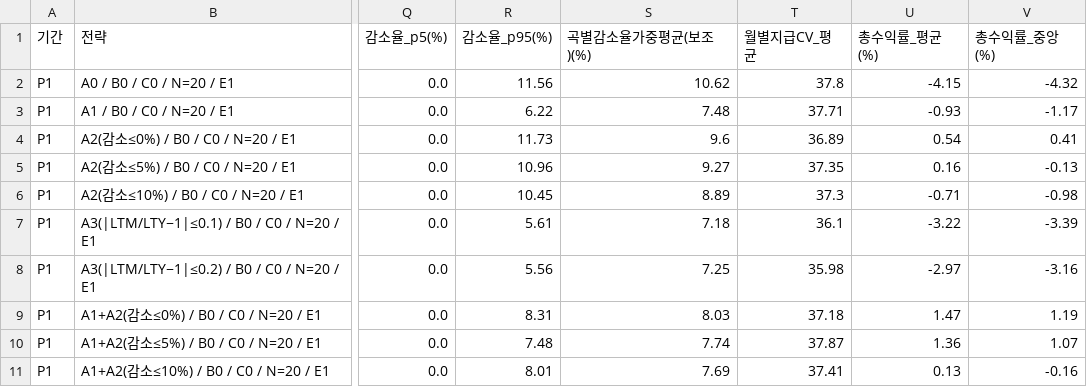
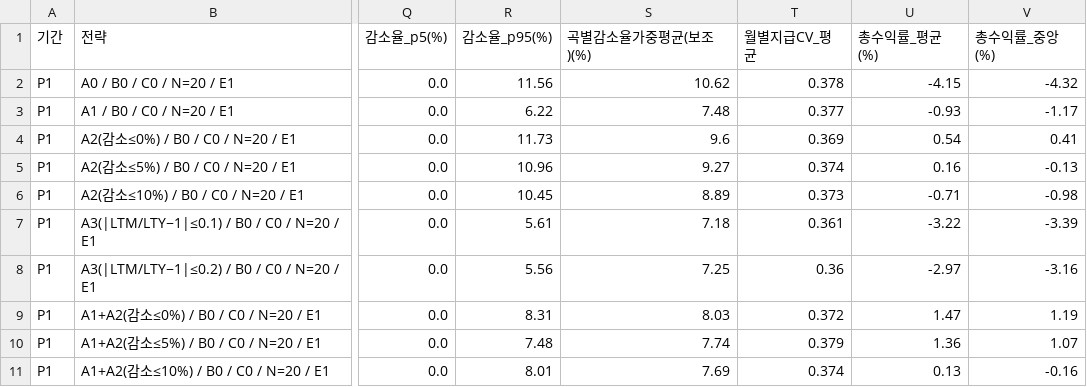
Before and after one commit to onegoldskyy/onegoldskyy, a CSV file: results/tables/3-3a_PhaseA_적격기준비교.csv, drawn as a sheet; only a part is shown, gaps mark what is left out; the diff names each change by its address in the sheet, - before the commit and + after, or states it on an @@ line.

```diff
--- a/results/tables/3-3a_PhaseA_적격기준비교.csv
+++ b/results/tables/3-3a_PhaseA_적격기준비교.csv
-T2 (월별지급CV_평균): 37.8
+T2 (월별지급CV_평균): 0.378
-T3 (월별지급CV_평균): 37.71
+T3 (월별지급CV_평균): 0.377
-T4 (월별지급CV_평균): 36.89
+T4 (월별지급CV_평균): 0.369
-T5 (월별지급CV_평균): 37.35
+T5 (월별지급CV_평균): 0.374
-T6 (월별지급CV_평균): 37.3
+T6 (월별지급CV_평균): 0.373
-T7 (월별지급CV_평균): 36.1
+T7 (월별지급CV_평균): 0.361
-T8 (월별지급CV_평균): 35.98
+T8 (월별지급CV_평균): 0.36
-T9 (월별지급CV_평균): 37.18
+T9 (월별지급CV_평균): 0.372
-T10 (월별지급CV_평균): 37.87
+T10 (월별지급CV_평균): 0.379
-T11 (월별지급CV_평균): 37.41
+T11 (월별지급CV_평균): 0.374
```
Also changed, not shown: results/tables/3-3b1_PhaseB1_연대별.csv, results/tables/3-3b_PhaseB_묶는축비교.csv, 11 other files.
